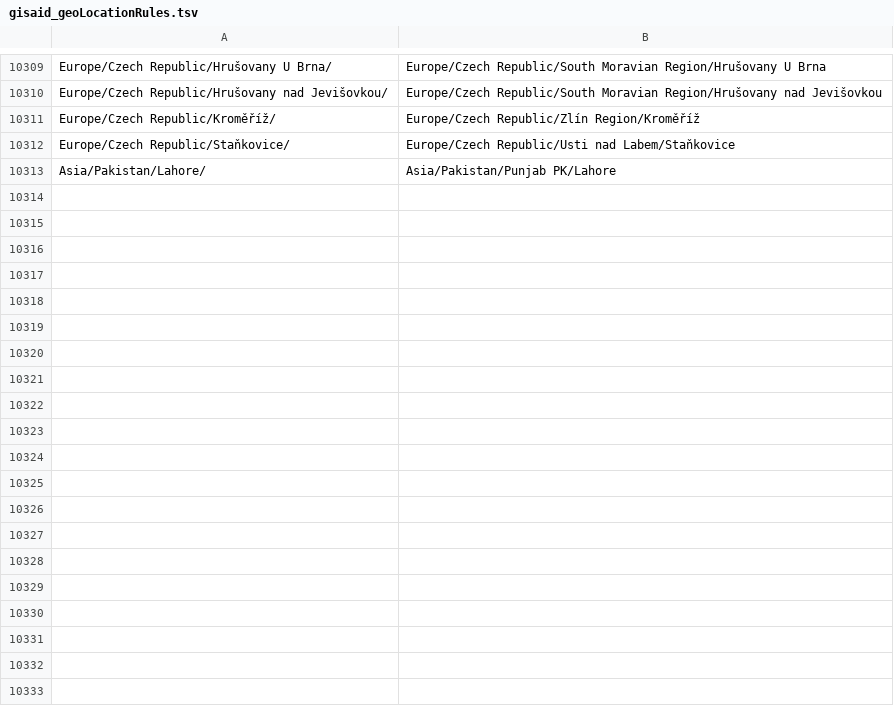
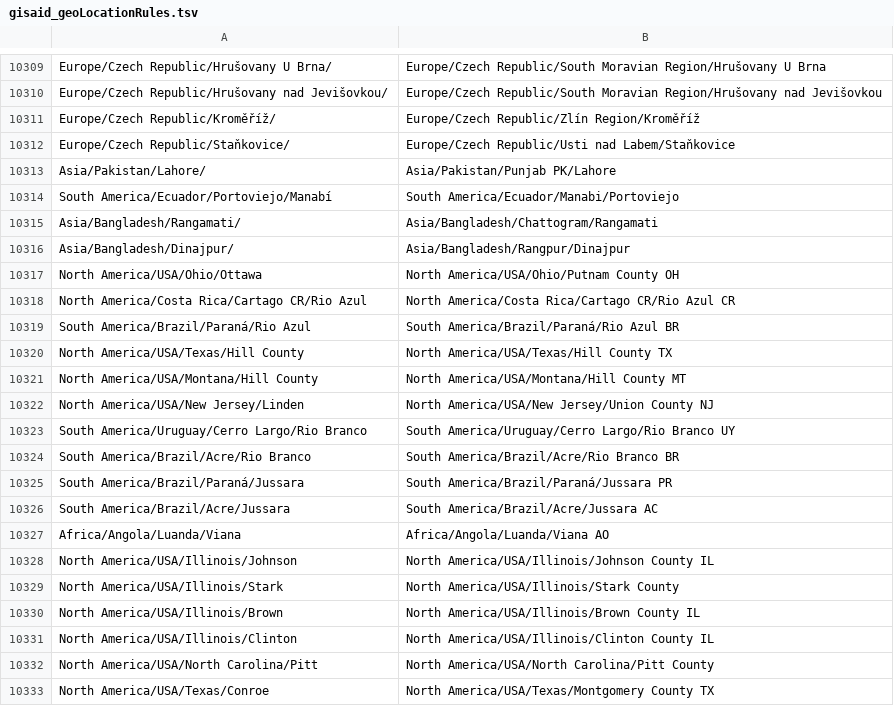
Before and after one commit to nextstrain/ncov-ingest, a TSV file: source-data/gisaid_geoLocationRules.tsv, drawn as a sheet; only a part is shown, gaps mark what is left out; the diff covers the shown part only; the diff names each change by its address in the sheet, - before the commit and + after, or states it on an @@ line.

Commit message:
gisaid corrections

```diff
--- a/source-data/gisaid_geoLocationRules.tsv
+++ b/source-data/gisaid_geoLocationRules.tsv
+row 10314: South America/Ecuador/Portoviejo/Manabí | South America/Ecuador/Manabi/Portoviejo
+row 10315: Asia/Bangladesh/Rangamati/ | Asia/Bangladesh/Chattogram/Rangamati
+row 10316: Asia/Bangladesh/Dinajpur/ | Asia/Bangladesh/Rangpur/Dinajpur
+row 10317: North America/USA/Ohio/Ottawa | North America/USA/Ohio/Putnam County OH
+row 10318: North America/Costa Rica/Cartago CR/Rio Azul | North America/Costa Rica/Cartago CR/Rio Azul CR
+row 10319: South America/Brazil/Paraná/Rio Azul | South America/Brazil/Paraná/Rio Azul BR
+row 10320: North America/USA/Texas/Hill County | North America/USA/Texas/Hill County TX
+row 10321: North America/USA/Montana/Hill County | North America/USA/Montana/Hill County MT
+row 10322: North America/USA/New Jersey/Linden | North America/USA/New Jersey/Union County NJ
+row 10323: South America/Uruguay/Cerro Largo/Rio Branco | South America/Uruguay/Cerro Largo/Rio Branco UY
+row 10324: South America/Brazil/Acre/Rio Branco | South America/Brazil/Acre/Rio Branco BR
+row 10325: South America/Brazil/Paraná/Jussara | South America/Brazil/Paraná/Jussara PR
+row 10326: South America/Brazil/Acre/Jussara | South America/Brazil/Acre/Jussara AC
+row 10327: Africa/Angola/Luanda/Viana | Africa/Angola/Luanda/Viana AO
+row 10328: North America/USA/Illinois/Johnson | North America/USA/Illinois/Johnson County IL
+row 10329: North America/USA/Illinois/Stark | North America/USA/Illinois/Stark County
+row 10330: North America/USA/Illinois/Brown | North America/USA/Illinois/Brown County IL
+row 10331: North America/USA/Illinois/Clinton | North America/USA/Illinois/Clinton County IL
+row 10332: North America/USA/North Carolina/Pitt | North America/USA/North Carolina/Pitt County
+row 10333: North America/USA/Texas/Conroe | North America/USA/Texas/Montgomery County TX
```
Also changed, not shown: 36 added rows elsewhere in this file.
